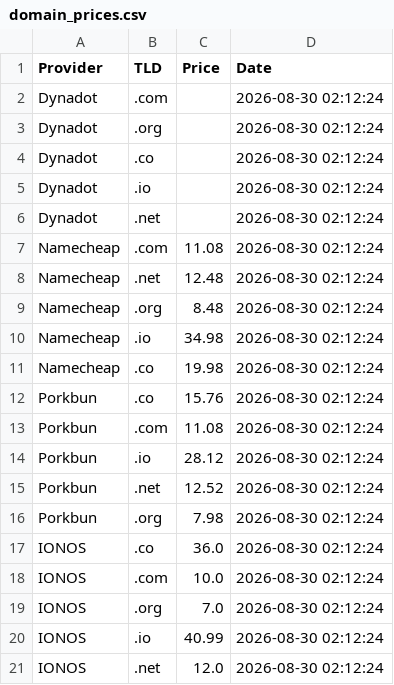
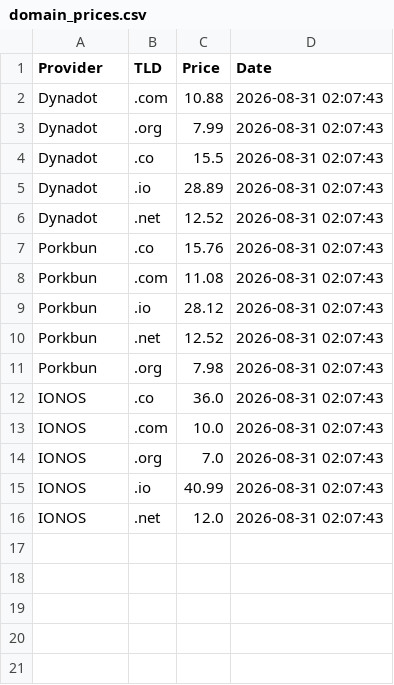
Before and after one commit to Enessceng/domain-price-monitor, a CSV file: domain_prices.csv, drawn as a sheet.

```diff
--- a/domain_prices.csv
+++ b/domain_prices.csv
@@ -1,21 +1,16 @@
 Provider,TLD,Price,Date
-Dynadot,.com,,2026-08-30 02:12:24
-Dynadot,.org,,2026-08-30 02:12:24
-Dynadot,.co,,2026-08-30 02:12:24
-Dynadot,.io,,2026-08-30 02:12:24
-Dynadot,.net,,2026-08-30 02:12:24
-Namecheap,.com,11.08,2026-08-30 02:12:24
-Namecheap,.net,12.48,2026-08-30 02:12:24
-Namecheap,.org,8.48,2026-08-30 02:12:24
-Namecheap,.io,34.98,2026-08-30 02:12:24
-Namecheap,.co,19.98,2026-08-30 02:12:24
-Porkbun,.co,15.76,2026-08-30 02:12:24
-Porkbun,.com,11.08,2026-08-30 02:12:24
-Porkbun,.io,28.12,2026-08-30 02:12:24
-Porkbun,.net,12.52,2026-08-30 02:12:24
-Porkbun,.org,7.98,2026-08-30 02:12:24
-IONOS,.co,36.0,2026-08-30 02:12:24
-IONOS,.com,10.0,2026-08-30 02:12:24
-IONOS,.org,7.0,2026-08-30 02:12:24
-IONOS,.io,40.99,2026-08-30 02:12:24
-IONOS,.net,12.0,2026-08-30 02:12:24
+Dynadot,.com,10.88,2026-08-31 02:07:43
+Dynadot,.org,7.99,2026-08-31 02:07:43
+Dynadot,.co,15.5,2026-08-31 02:07:43
+Dynadot,.io,28.89,2026-08-31 02:07:43
+Dynadot,.net,12.52,2026-08-31 02:07:43
+Porkbun,.co,15.76,2026-08-31 02:07:43
+Porkbun,.com,11.08,2026-08-31 02:07:43
+Porkbun,.io,28.12,2026-08-31 02:07:43
+Porkbun,.net,12.52,2026-08-31 02:07:43
+Porkbun,.org,7.98,2026-08-31 02:07:43
+IONOS,.co,36.0,2026-08-31 02:07:43
+IONOS,.com,10.0,2026-08-31 02:07:43
+IONOS,.org,7.0,2026-08-31 02:07:43
+IONOS,.io,40.99,2026-08-31 02:07:43
+IONOS,.net,12.0,2026-08-31 02:07:43
```
